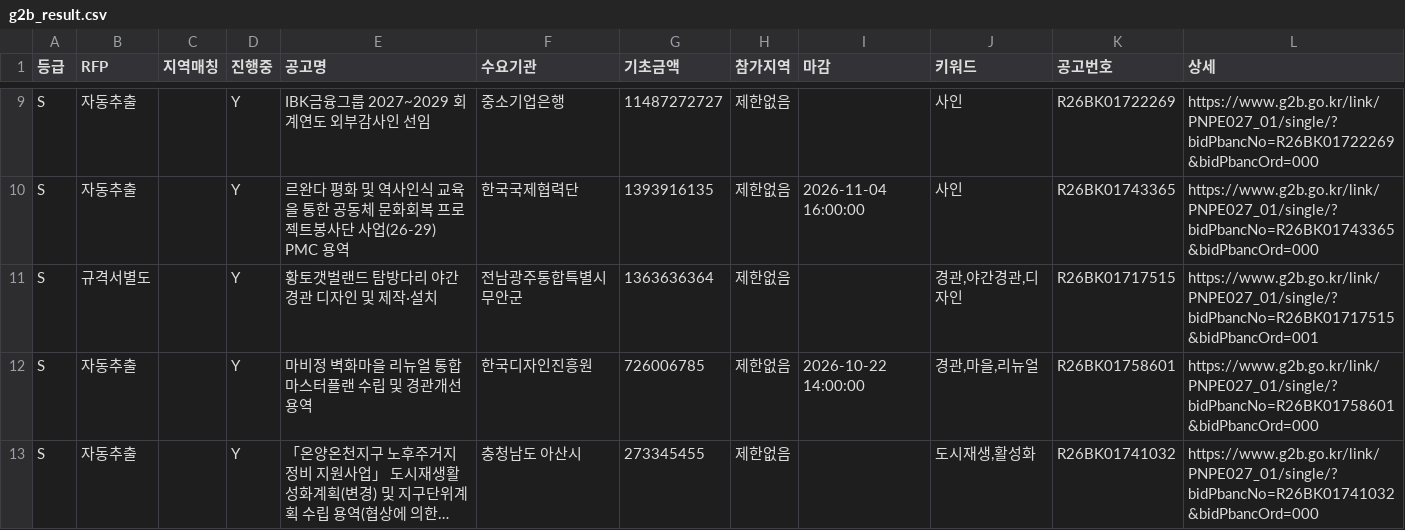
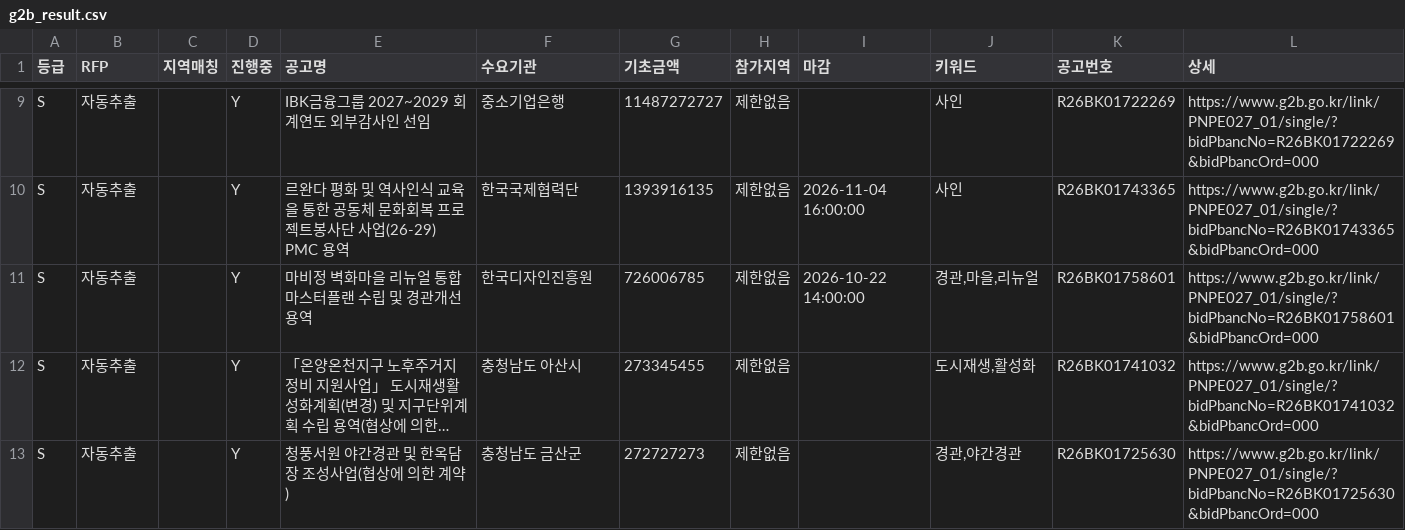
Before and after one commit to andy555-cmyk/narajangteo, a CSV file: g2b_result.csv, drawn as a sheet; only a part is shown, gaps mark what is left out; the shorter side is filled out with more unchanged rows; long unchanged cells end in …; the diff names each change by its address in the sheet, - before the commit and + after, or states it on an @@ line.

```diff
--- a/g2b_result.csv
+++ b/g2b_result.csv
-row 11: S | 규격서별도 |  | Y | 황토갯벌랜드 탐방다리 야간경관 디자인 및 제작·설치 | 전남광주통합특별시 무안군 | 1363636364 | 제한없음 |  | 경관,야간경관,디자인 | R26BK01717515 | https://www.g2b.go.kr/link/PNPE027_01/single/?bidPbancNo=R26BK01717515&bidPbancOrd=001
```
Also changed, not shown: 6 other files.
